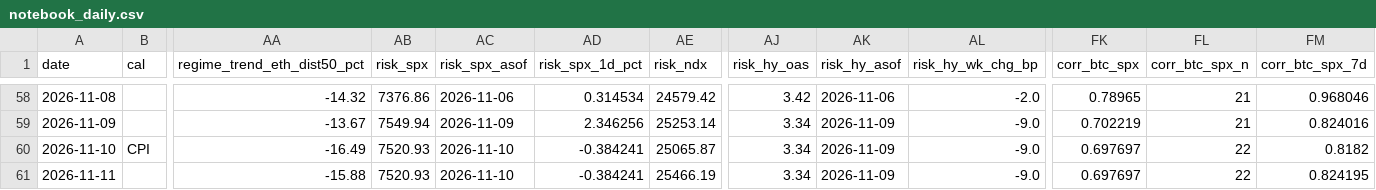
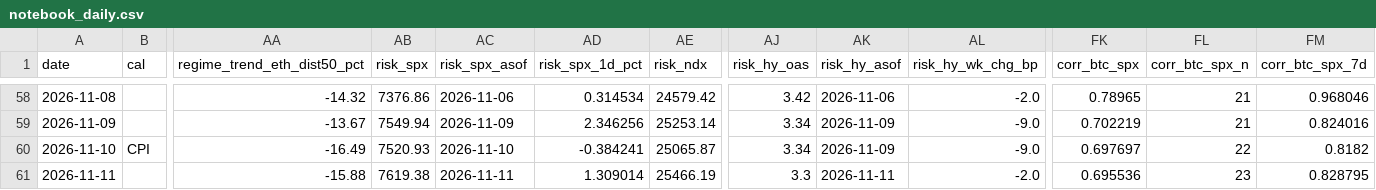
Before and after one commit to samiboran/sweeplab, a CSV file: data/derivs/notebook_daily.csv, drawn as a sheet; only a part is shown, gaps mark what is left out; the diff names each change by its address in the sheet, - before the commit and + after, or states it on an @@ line.

Commit message:
daily brief 2026-11-12

```diff
--- a/data/derivs/notebook_daily.csv
+++ b/data/derivs/notebook_daily.csv
-AB61 (risk_spx): 7520.93
+AB61 (risk_spx): 7619.38
-AC61 (risk_spx_asof): 2026-11-10
+AC61 (risk_spx_asof): 2026-11-11
-AD61 (risk_spx_1d_pct): -0.384241
+AD61 (risk_spx_1d_pct): 1.309014
-AJ61 (risk_hy_oas): 3.34
+AJ61 (risk_hy_oas): 3.3
-AK61 (risk_hy_asof): 2026-11-09
+AK61 (risk_hy_asof): 2026-11-11
-AL61 (risk_hy_wk_chg_bp): -9.0
+AL61 (risk_hy_wk_chg_bp): -2.0
-FK61 (corr_btc_spx): 0.697697
+FK61 (corr_btc_spx): 0.695536
-FL61 (corr_btc_spx_n): 22
+FL61 (corr_btc_spx_n): 23
-FM61 (corr_btc_spx_7d): 0.824195
+FM61 (corr_btc_spx_7d): 0.828795
```
Also changed, not shown: 7 other files.
